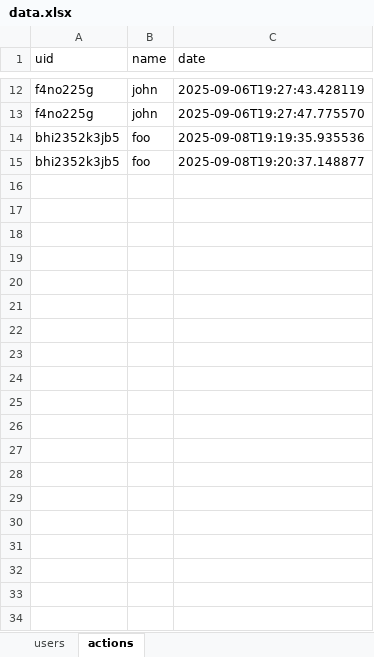
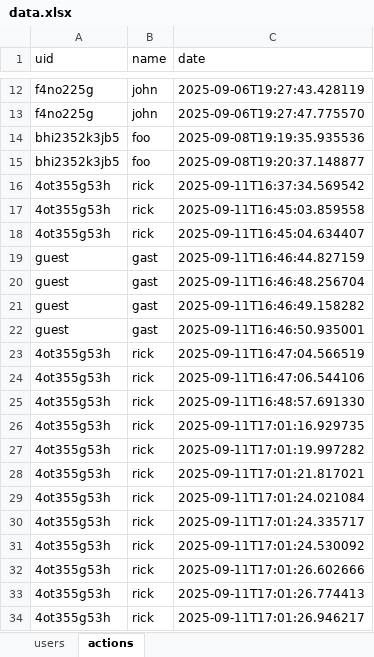
Before and after one commit to frank690/coffee-counter, an Excel workbook: data.xlsx, sheet actions, drawn as a sheet; only a part is shown, gaps mark what is left out; values as stored, in another font and other column widths than the file's, no borders; the diff covers the shown part only; the diff names each change by its address in the sheet, - before the commit and + after, or states it on an @@ line.

Commit message:
introduced guest account and handling

```diff
--- a/data.xlsx (sheet actions)
+++ b/data.xlsx (sheet actions)
+row 16: 4ot355g53h | rick | 2025-09-11T16:37:34.569542
+row 17: 4ot355g53h | rick | 2025-09-11T16:45:03.859558
+row 18: 4ot355g53h | rick | 2025-09-11T16:45:04.634407
+row 19: guest | gast | 2025-09-11T16:46:44.827159
+row 20: guest | gast | 2025-09-11T16:46:48.256704
+row 21: guest | gast | 2025-09-11T16:46:49.158282
+row 22: guest | gast | 2025-09-11T16:46:50.935001
+row 23: 4ot355g53h | rick | 2025-09-11T16:47:04.566519
+row 24: 4ot355g53h | rick | 2025-09-11T16:47:06.544106
+row 25: 4ot355g53h | rick | 2025-09-11T16:48:57.691330
+row 26: 4ot355g53h | rick | 2025-09-11T17:01:16.929735
+row 27: 4ot355g53h | rick | 2025-09-11T17:01:19.997282
+row 28: 4ot355g53h | rick | 2025-09-11T17:01:21.817021
+row 29: 4ot355g53h | rick | 2025-09-11T17:01:24.021084
+row 30: 4ot355g53h | rick | 2025-09-11T17:01:24.335717
+row 31: 4ot355g53h | rick | 2025-09-11T17:01:24.530092
+row 32: 4ot355g53h | rick | 2025-09-11T17:01:26.602666
+row 33: 4ot355g53h | rick | 2025-09-11T17:01:26.774413
+row 34: 4ot355g53h | rick | 2025-09-11T17:01:26.946217
```
Also changed, not shown: 15 added rows elsewhere in this sheet, sheet users, 5 other files.
